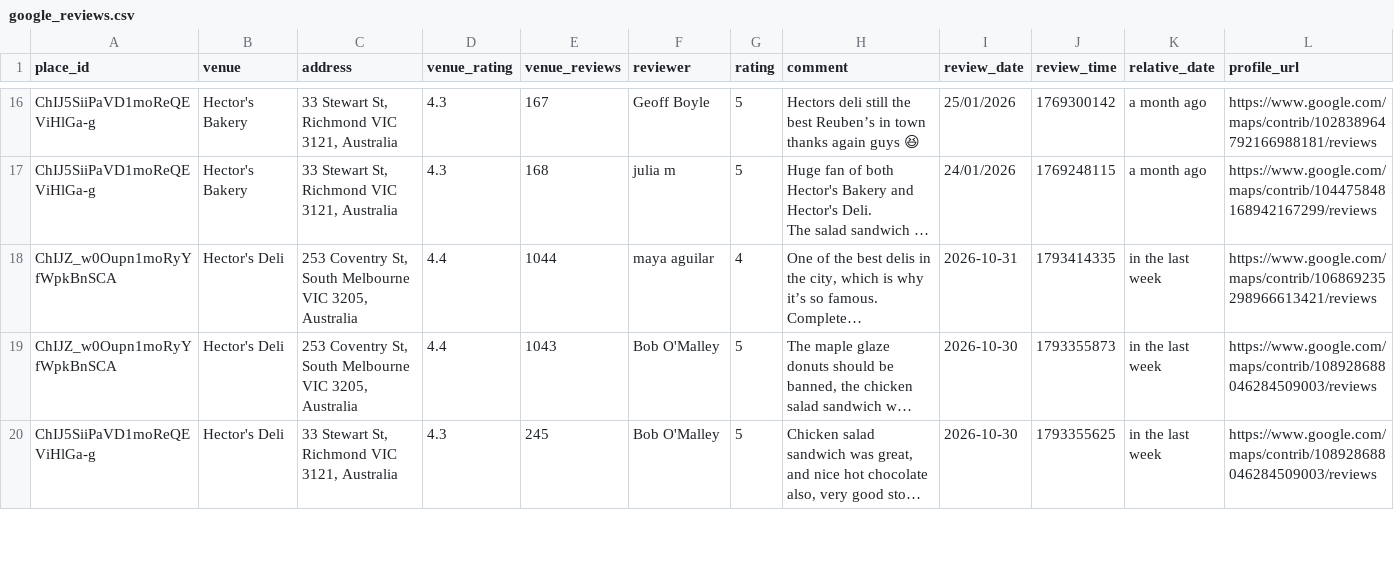
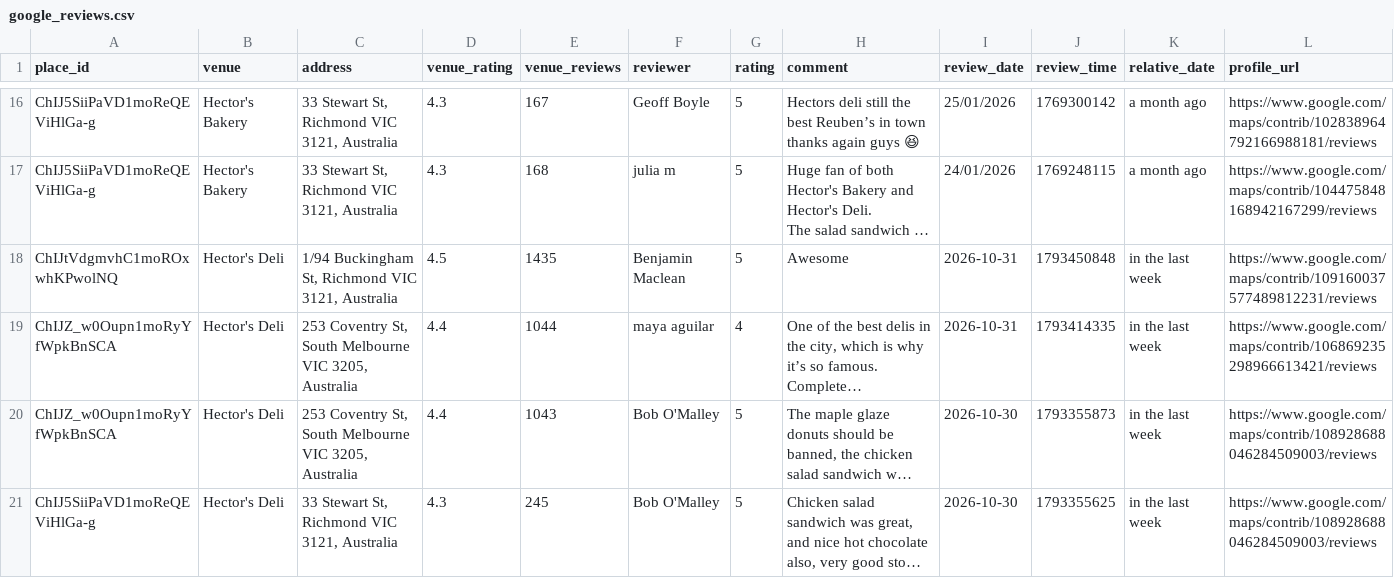
Before and after one commit to hecticanalysis-creator/hectic_review_dash, a CSV file: google_reviews.csv, drawn as a sheet; only a part is shown, gaps mark what is left out; long unchanged cells end in …; rows hold the shown columns only; the diff names each change by its address in the sheet, - before the commit and + after, or states it on an @@ line.

Commit message:
Update reviews — 2026-11-01 05:18

```diff
--- a/google_reviews.csv
+++ b/google_reviews.csv
+row 18: ChIJtVdgmvhC1moROxwhKPwolNQ | Hector's Deli | 1/94 Buckingham St, Richmond VIC 3121, Australia | 4.5 | 1435 | Benjamin Maclean | 5 | Awesome | 2026-10-31 | 1793450848 | in the last week | https://www.google.com/maps/contrib/109160037577489812231/reviews
```
